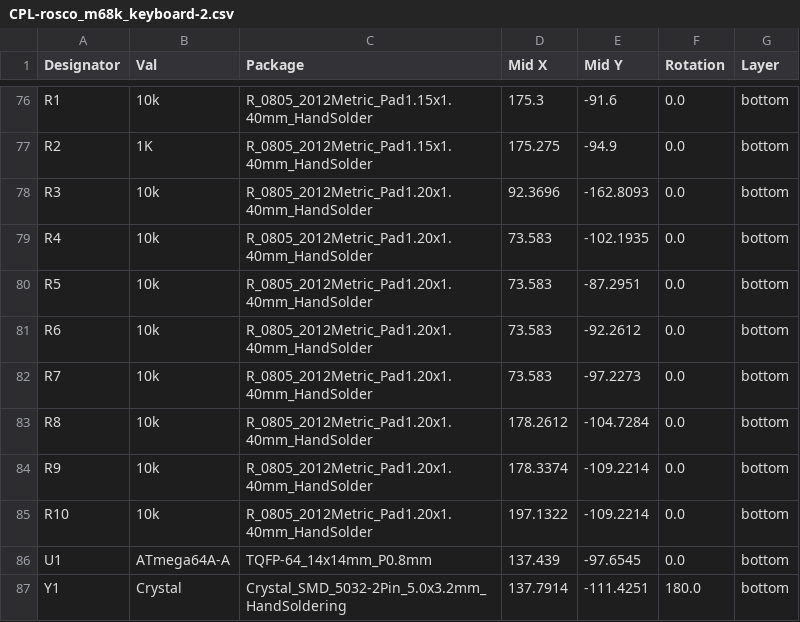
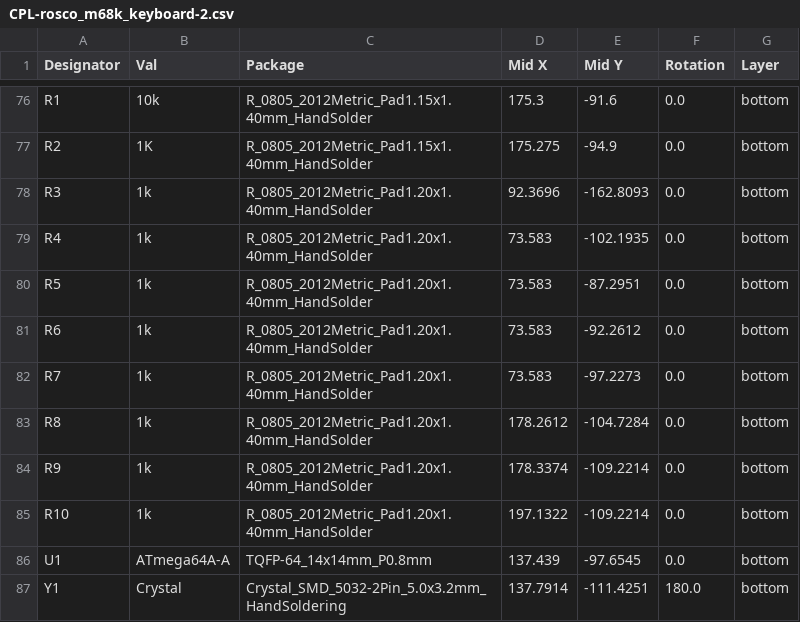
Before and after one commit to rosco-m68k/rosco_keyboard, a CSV file: kicad/jlcpcb/production_files/CPL-rosco_m68k_keyboard-2.csv, drawn as a sheet; only a part is shown, gaps mark what is left out.

```diff
--- a/kicad/jlcpcb/production_files/CPL-rosco_m68k_keyboard-2.csv
+++ b/kicad/jlcpcb/production_files/CPL-rosco_m68k_keyboard-2.csv
@@ -77,10 +77,10 @@ R1,10k,R_0805_2012Metric_Pad1.15x1.40mm_HandSolder,175.3,-91.6,0.0,bottom
 R2,1K,R_0805_2012Metric_Pad1.15x1.40mm_HandSolder,175.275,-94.9,0.0,bottom
-R3,10k,R_0805_2012Metric_Pad1.20x1.40mm_HandSolder,92.3696,-162.8093,0.0,bottom
-R4,10k,R_0805_2012Metric_Pad1.20x1.40mm_HandSolder,73.583,-102.1935,0.0,bottom
-R5,10k,R_0805_2012Metric_Pad1.20x1.40mm_HandSolder,73.583,-87.2951,0.0,bottom
-R6,10k,R_0805_2012Metric_Pad1.20x1.40mm_HandSolder,73.583,-92.2612,0.0,bottom
-R7,10k,R_0805_2012Metric_Pad1.20x1.40mm_HandSolder,73.583,-97.2273,0.0,bottom
-R8,10k,R_0805_2012Metric_Pad1.20x1.40mm_HandSolder,178.2612,-104.7284,0.0,bottom
-R9,10k,R_0805_2012Metric_Pad1.20x1.40mm_HandSolder,178.3374,-109.2214,0.0,bottom
-R10,10k,R_0805_2012Metric_Pad1.20x1.40mm_HandSolder,197.1322,-109.2214,0.0,bottom
+R3,1k,R_0805_2012Metric_Pad1.20x1.40mm_HandSolder,92.3696,-162.8093,0.0,bottom
+R4,1k,R_0805_2012Metric_Pad1.20x1.40mm_HandSolder,73.583,-102.1935,0.0,bottom
+R5,1k,R_0805_2012Metric_Pad1.20x1.40mm_HandSolder,73.583,-87.2951,0.0,bottom
+R6,1k,R_0805_2012Metric_Pad1.20x1.40mm_HandSolder,73.583,-92.2612,0.0,bottom
+R7,1k,R_0805_2012Metric_Pad1.20x1.40mm_HandSolder,73.583,-97.2273,0.0,bottom
+R8,1k,R_0805_2012Metric_Pad1.20x1.40mm_HandSolder,178.2612,-104.7284,0.0,bottom
+R9,1k,R_0805_2012Metric_Pad1.20x1.40mm_HandSolder,178.3374,-109.2214,0.0,bottom
+R10,1k,R_0805_2012Metric_Pad1.20x1.40mm_HandSolder,197.1322,-109.2214,0.0,bottom
 U1,ATmega64A-A,TQFP-64_14x14mm_P0.8mm,137.439,-97.6545,0.0,bottom
```
Also changed, not shown: kicad/jlcpcb/production_files/BOM-rosco_m68k_keyboard-2.csv, 19 other files.
